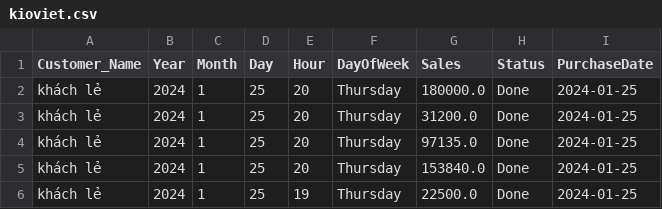
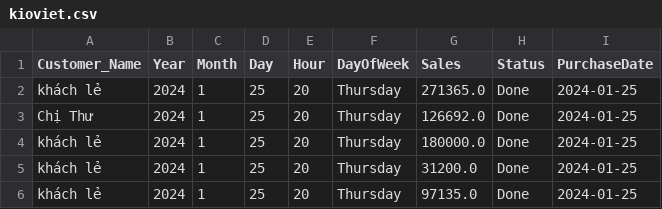
Before and after one commit to johntrinhnhat/72-Billiards-Club, a CSV file: kioviet.csv, drawn as a sheet; only a part is shown; the shorter side is filled out with more unchanged rows; the diff names each change by its address in the sheet, - before the commit and + after, or states it on an @@ line.

```diff
--- a/kioviet.csv
+++ b/kioviet.csv
+row 2: khách lẻ | 2024 | 1 | 25 | 20 | Thursday | 271365.0 | Done | 2024-01-25
+row 3: Chị Thư | 2024 | 1 | 25 | 20 | Thursday | 126692.0 | Done | 2024-01-25
```
Also changed, not shown: kioviet_customer.csv.
